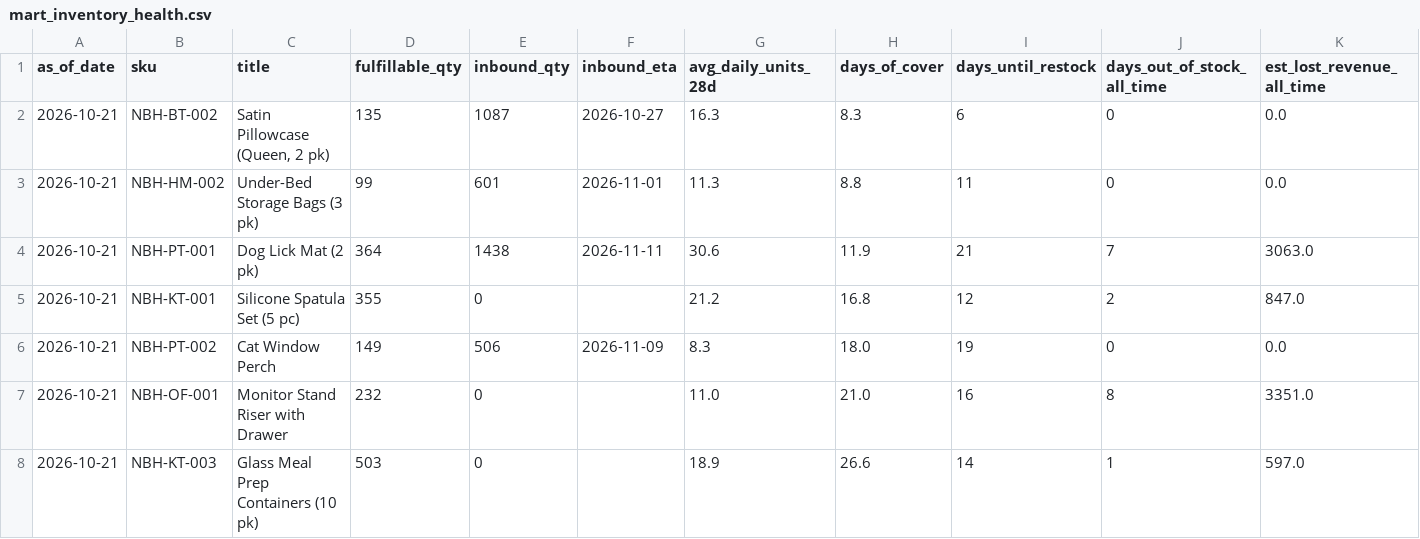
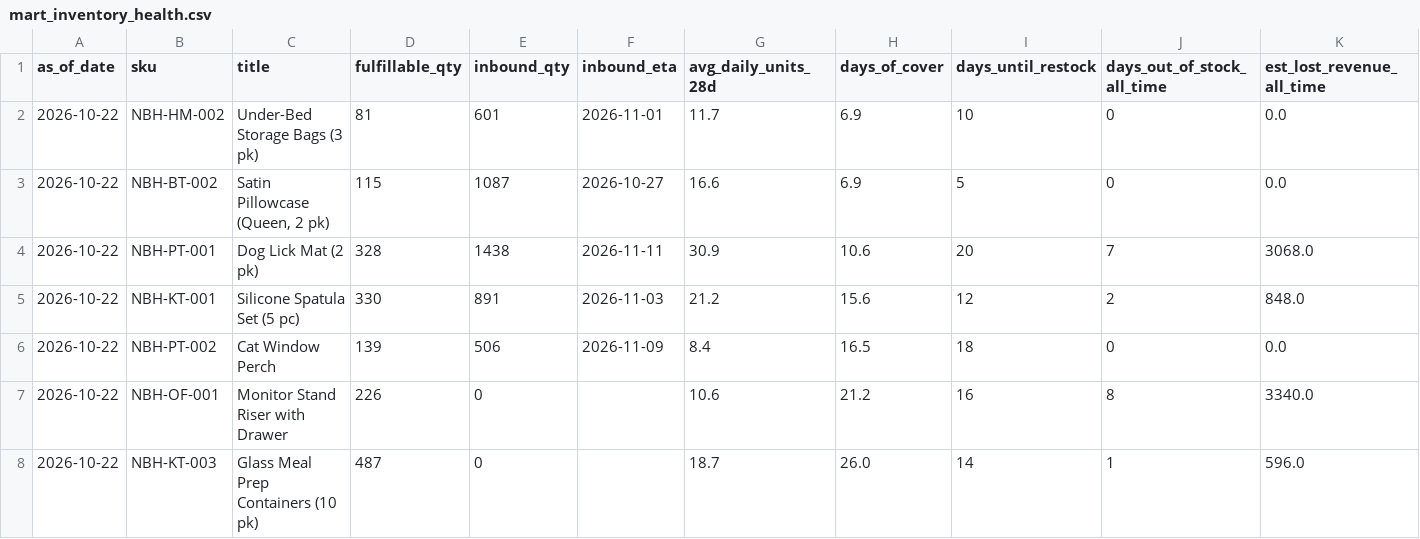
Before and after one commit to Ashleysdata/amazon_seller_analytics, a CSV file: data/marts/mart_inventory_health.csv, drawn as a sheet; only a part is shown; removed rows and columns are numbered as before the commit, all else as after; rows hold the shown columns only; the diff covers the shown part only; the diff names each change by its address in the sheet, - before the commit and + after, or states it on an @@ line.

```diff
--- a/data/marts/mart_inventory_health.csv
+++ b/data/marts/mart_inventory_health.csv
-row 2: 2026-10-21 | NBH-BT-002 | Satin Pillowcase (Queen, 2 pk) | 135 | 1087 | 2026-10-27 | 16.3 | 8.3 | 6 | 0 | 0.0
-A2 (as_of_date): 2026-10-21
+A2 (as_of_date): 2026-10-22
-D2 (fulfillable_qty): 99
+D2 (fulfillable_qty): 81
-G2 (avg_daily_units_28d): 11.3
+G2 (avg_daily_units_28d): 11.7
-H2 (days_of_cover): 8.8
+H2 (days_of_cover): 6.9
-I2 (days_until_restock): 11
+I2 (days_until_restock): 10
+row 3: 2026-10-22 | NBH-BT-002 | Satin Pillowcase (Queen, 2 pk) | 115 | 1087 | 2026-10-27 | 16.6 | 6.9 | 5 | 0 | 0.0
-A4:A8 (as_of_date): 2026-10-21
+A4:A8 (as_of_date): 2026-10-22
-D4 (fulfillable_qty): 364
+D4 (fulfillable_qty): 328
-G4 (avg_daily_units_28d): 30.6
+G4 (avg_daily_units_28d): 30.9
-H4 (days_of_cover): 11.9
+H4 (days_of_cover): 10.6
-I4 (days_until_restock): 21
+I4 (days_until_restock): 20
-K4 (est_lost_revenue_all_time): 3063.0
+K4 (est_lost_revenue_all_time): 3068.0
-D5 (fulfillable_qty): 355
+D5 (fulfillable_qty): 330
-E5 (inbound_qty): 0
+E5 (inbound_qty): 891
-F5 (inbound_eta): (empty)
+F5 (inbound_eta): 2026-11-03
-H5 (days_of_cover): 16.8
+H5 (days_of_cover): 15.6
-K5 (est_lost_revenue_all_time): 847.0
+K5 (est_lost_revenue_all_time): 848.0
-D6 (fulfillable_qty): 149
+D6 (fulfillable_qty): 139
-G6 (avg_daily_units_28d): 8.3
+G6 (avg_daily_units_28d): 8.4
-H6 (days_of_cover): 18.0
+H6 (days_of_cover): 16.5
-I6 (days_until_restock): 19
+I6 (days_until_restock): 18
-D7 (fulfillable_qty): 232
+D7 (fulfillable_qty): 226
-G7 (avg_daily_units_28d): 11.0
+G7 (avg_daily_units_28d): 10.6
-H7 (days_of_cover): 21.0
+H7 (days_of_cover): 21.2
-K7 (est_lost_revenue_all_time): 3351.0
+K7 (est_lost_revenue_all_time): 3340.0
-D8 (fulfillable_qty): 503
+D8 (fulfillable_qty): 487
-G8 (avg_daily_units_28d): 18.9
+G8 (avg_daily_units_28d): 18.7
-H8 (days_of_cover): 26.6
+H8 (days_of_cover): 26.0
-K8 (est_lost_revenue_all_time): 597.0
+K8 (est_lost_revenue_all_time): 596.0
```
Also changed, not shown: 21 edited cells elsewhere in this file, data/marts/fct_daily_sku.csv, data/marts/mart_campaign_actions.csv, 7 other files.
